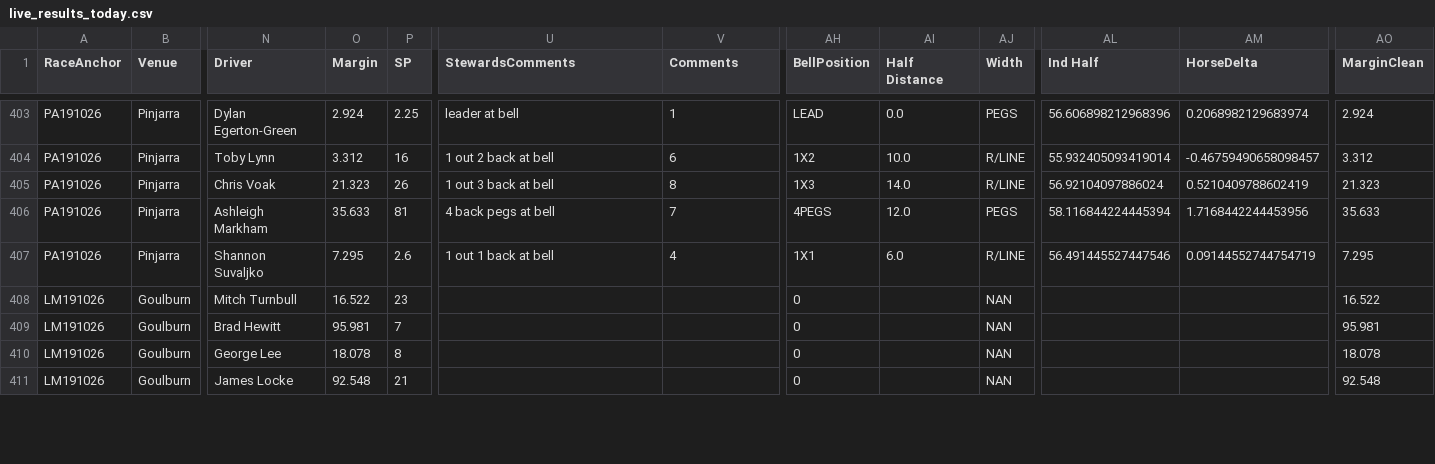
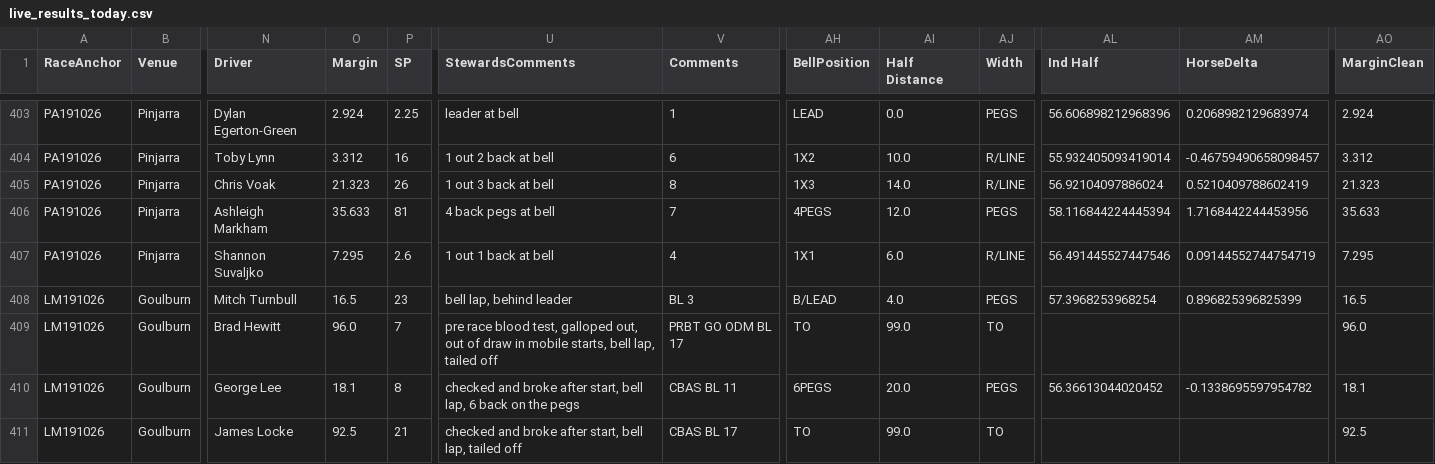
Before and after one commit to harnessapp/Trotify, a CSV file: live_results_today.csv, drawn as a sheet; only a part is shown, gaps mark what is left out; the diff covers the shown part only; the diff names each change by its address in the sheet, - before the commit and + after, or states it on an @@ line.

```diff
--- a/live_results_today.csv
+++ b/live_results_today.csv
-O408 (Margin): 16.522
+O408 (Margin): 16.5
-U408 (StewardsComments): (empty)
+U408 (StewardsComments): bell lap, behind leader
-V408 (Comments): (empty)
+V408 (Comments): BL 3
-AH408 (BellPosition): 0
+AH408 (BellPosition): B/LEAD
-AI408 (Half Distance): (empty)
+AI408 (Half Distance): 4.0
-AJ408 (Width): NAN
+AJ408 (Width): PEGS
-AL408 (Ind Half): (empty)
+AL408 (Ind Half): 57.3968253968254
-AM408 (HorseDelta): (empty)
+AM408 (HorseDelta): 0.896825396825399
-AO408 (MarginClean): 16.522
+AO408 (MarginClean): 16.5
-O409 (Margin): 95.981
+O409 (Margin): 96.0
-U409 (StewardsComments): (empty)
+U409 (StewardsComments): pre race blood test, galloped out, out of draw in mobile starts, bell lap, tailed off
-V409 (Comments): (empty)
+V409 (Comments): PRBT GO ODM BL 17
-AH409 (BellPosition): 0
+AH409 (BellPosition): TO
-AI409 (Half Distance): (empty)
+AI409 (Half Distance): 99.0
-AJ409 (Width): NAN
+AJ409 (Width): TO
-AO409 (MarginClean): 95.981
+AO409 (MarginClean): 96.0
-O410 (Margin): 18.078
+O410 (Margin): 18.1
-U410 (StewardsComments): (empty)
+U410 (StewardsComments): checked and broke after start, bell lap, 6 back on the pegs
-V410 (Comments): (empty)
+V410 (Comments): CBAS BL 11
-AH410 (BellPosition): 0
+AH410 (BellPosition): 6PEGS
-AI410 (Half Distance): (empty)
+AI410 (Half Distance): 20.0
-AJ410 (Width): NAN
+AJ410 (Width): PEGS
-AL410 (Ind Half): (empty)
+AL410 (Ind Half): 56.36613044020452
-AM410 (HorseDelta): (empty)
+AM410 (HorseDelta): -0.1338695597954782
-AO410 (MarginClean): 18.078
+AO410 (MarginClean): 18.1
-O411 (Margin): 92.548
+O411 (Margin): 92.5
-U411 (StewardsComments): (empty)
+U411 (StewardsComments): checked and broke after start, bell lap, tailed off
-V411 (Comments): (empty)
+V411 (Comments): CBAS BL 17
-AH411 (BellPosition): 0
+AH411 (BellPosition): TO
-AI411 (Half Distance): (empty)
+AI411 (Half Distance): 99.0
-AJ411 (Width): NAN
+AJ411 (Width): TO
-AO411 (MarginClean): 92.548
+AO411 (MarginClean): 92.5
```
Also changed, not shown: 122 edited cells elsewhere in this file, tab_dividends.csv, trotify_tips.csv, 1 other file.
